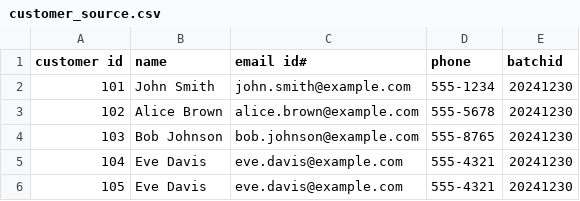
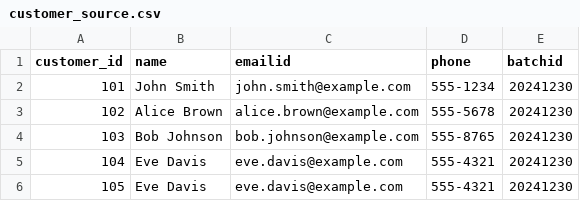
Before and after one commit to ksreenivasulu443/taf_july_2026, a CSV file: input_files/customer_source.csv, drawn as a sheet.

```diff
--- a/input_files/customer_source.csv
+++ b/input_files/customer_source.csv
@@ -1,2 +1,2 @@
-customer id,name,email id#   ,phone,batchid
+customer_id,name,emailid,phone,batchid
 101,John Smith,john.smith@example.com,555-1234,20241230
```
Also changed, not shown: input_files/customer_target.csv, 7 other files.
